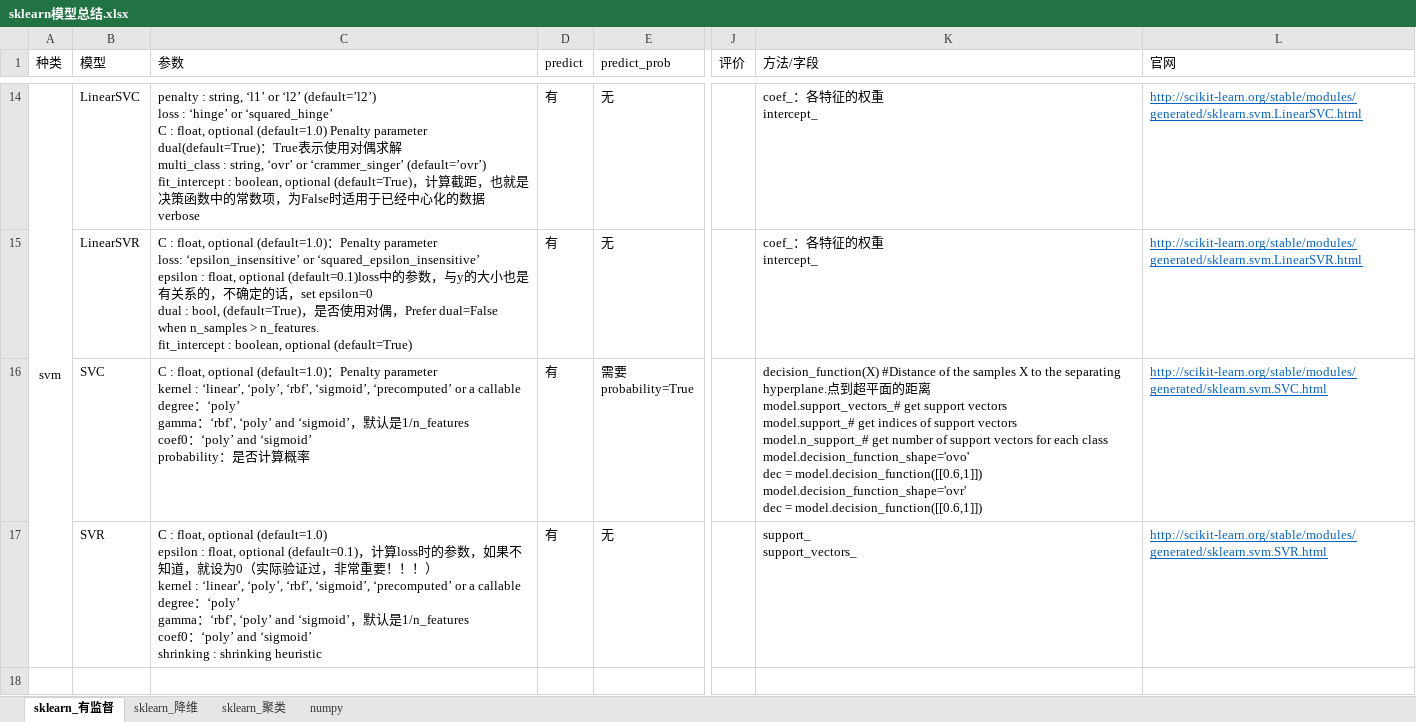
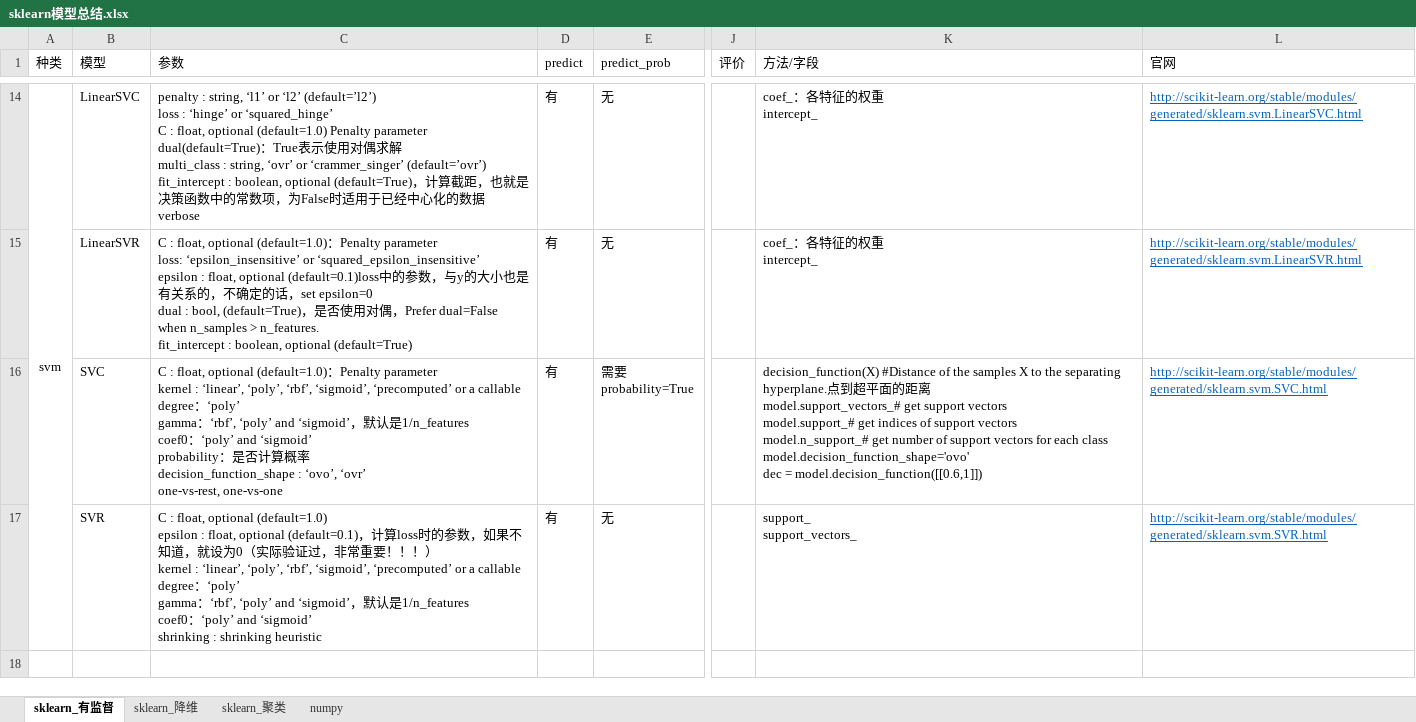
Before and after one commit to guofei9987/StatisticsBlog, an Excel workbook: origin_files/sklearn模型总结.xlsx, sheet sklearn_有监督, drawn as a sheet; only a part is shown, gaps mark what is left out; values as stored, in another font and other column widths than the file's, no borders; ↵ is a line break in a cell; the diff names each change by its address in the sheet, - before the commit and + after, or states it on an @@ line.

```diff
--- a/origin_files/sklearn模型总结.xlsx (sheet sklearn_有监督)
+++ b/origin_files/sklearn模型总结.xlsx (sheet sklearn_有监督)
-C16 (参数): …概率
+C16 (参数): …概率 ↵ decision_function_shape : ‘ovo’, ‘ovr’ ↵ one-vs-rest, one-vs-one
-K16 (方法/字段): …= model.decision_function([[0.6,1]]) ↵ model.decision_function_shape='ovr' ↵ dec = model.decision_function([[0.6,1]])
+K16 (方法/字段): …= model.decision_function([[0.6,1]])
```
Also changed, not shown: 4 other files.
